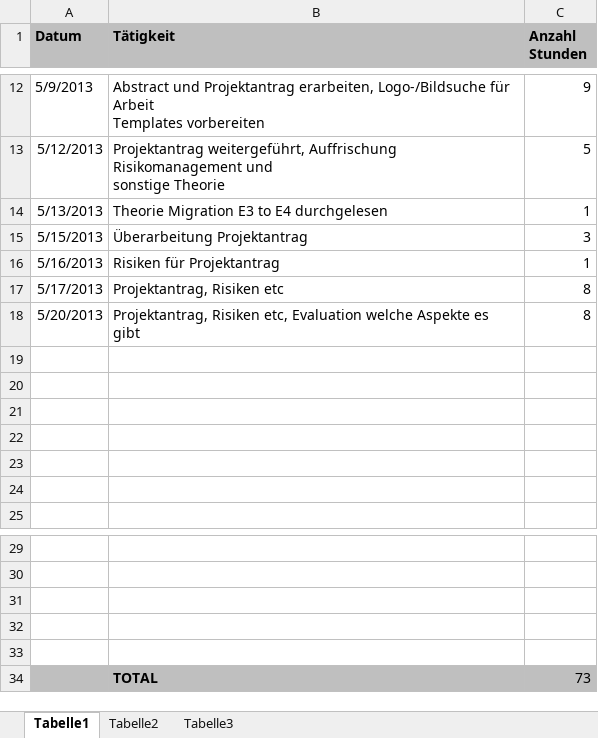
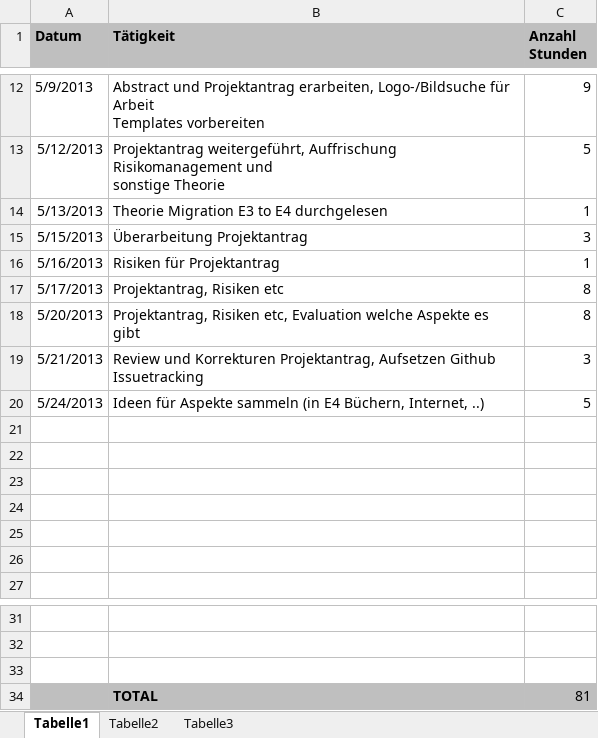
Before and after one commit to MikeR13/MAS, an Excel workbook: Planung/Geleistete Arbeiten.xlsx, sheet Tabelle1, drawn as a sheet; only a part is shown, gaps mark what is left out; values as stored, in another font and other column widths than the file's, no borders; removed rows and columns are numbered as before the commit, all else as after; the diff names each change by its address in the sheet, - before the commit and + after, or states it on an @@ line.

Commit message:
Brainstorming mögliche Aspekte

```diff
--- a/Planung/Geleistete Arbeiten.xlsx (sheet Tabelle1)
+++ b/Planung/Geleistete Arbeiten.xlsx (sheet Tabelle1)
+row 19: 5/21/2013 | Review und Korrekturen Projektantrag, Aufsetzen Github Issuetracking | 3
+row 20: 5/24/2013 | Ideen für Aspekte sammeln (in E4 Büchern, Internet, ..) | 5
-A34:C34 fill: none
+A34:C34 fill: #BFBFBF
-row 34: (empty)
+row 34:  | TOTAL | 81
-row 33: (empty)
-row 34:  | TOTAL | 73
```
Also changed, not shown: Planung/Planung.xlsx, Planung/TODOS.xlsx, 1 other file.
